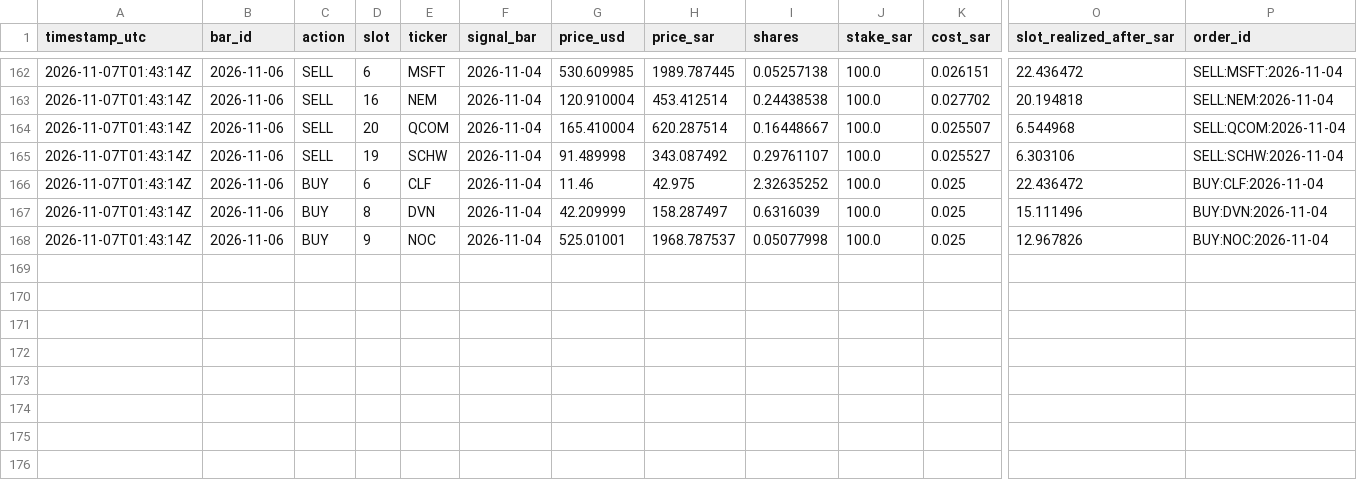
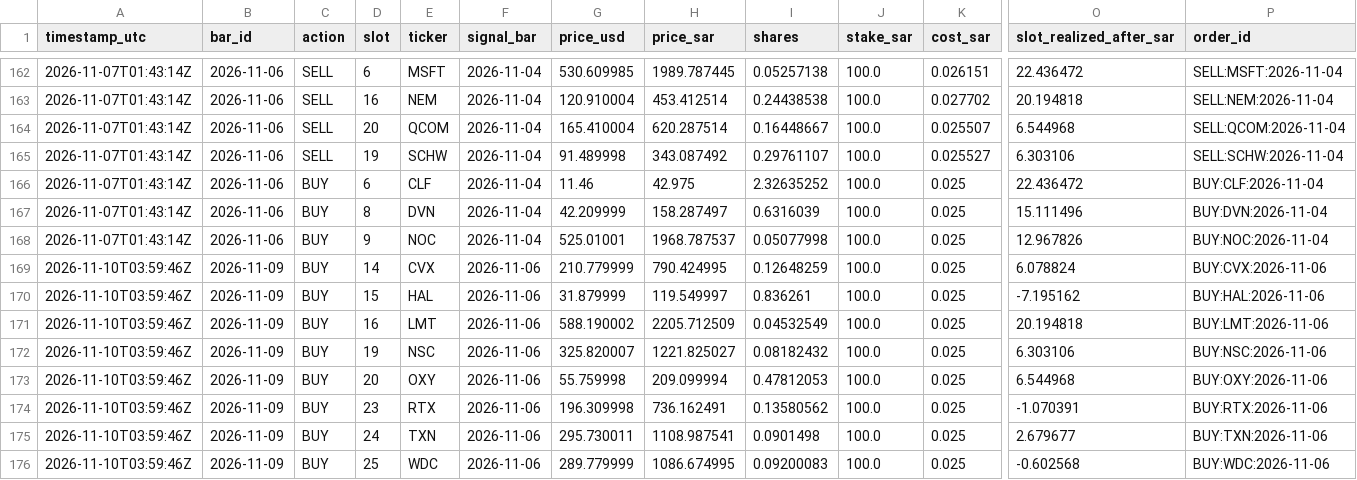
Before and after one commit to dawajund-1/intraday-breadth-research, a CSV file: paper/ledger.csv, drawn as a sheet; only a part is shown, gaps mark what is left out; rows hold the shown columns only; the diff names each change by its address in the sheet, - before the commit and + after, or states it on an @@ line.

```diff
--- a/paper/ledger.csv
+++ b/paper/ledger.csv
+row 169: 2026-11-10T03:59:46Z | 2026-11-09 | BUY | 14 | CVX | 2026-11-06 | 210.779999 | 790.424995 | 0.12648259 | 100.0 | 0.025 | 6.078824 | BUY:CVX:2026-11-06
+row 170: 2026-11-10T03:59:46Z | 2026-11-09 | BUY | 15 | HAL | 2026-11-06 | 31.879999 | 119.549997 | 0.836261 | 100.0 | 0.025 | -7.195162 | BUY:HAL:2026-11-06
+row 171: 2026-11-10T03:59:46Z | 2026-11-09 | BUY | 16 | LMT | 2026-11-06 | 588.190002 | 2205.712509 | 0.04532549 | 100.0 | 0.025 | 20.194818 | BUY:LMT:2026-11-06
+row 172: 2026-11-10T03:59:46Z | 2026-11-09 | BUY | 19 | NSC | 2026-11-06 | 325.820007 | 1221.825027 | 0.08182432 | 100.0 | 0.025 | 6.303106 | BUY:NSC:2026-11-06
+row 173: 2026-11-10T03:59:46Z | 2026-11-09 | BUY | 20 | OXY | 2026-11-06 | 55.759998 | 209.099994 | 0.47812053 | 100.0 | 0.025 | 6.544968 | BUY:OXY:2026-11-06
+row 174: 2026-11-10T03:59:46Z | 2026-11-09 | BUY | 23 | RTX | 2026-11-06 | 196.309998 | 736.162491 | 0.13580562 | 100.0 | 0.025 | -1.070391 | BUY:RTX:2026-11-06
+row 175: 2026-11-10T03:59:46Z | 2026-11-09 | BUY | 24 | TXN | 2026-11-06 | 295.730011 | 1108.987541 | 0.0901498 | 100.0 | 0.025 | 2.679677 | BUY:TXN:2026-11-06
+row 176: 2026-11-10T03:59:46Z | 2026-11-09 | BUY | 25 | WDC | 2026-11-06 | 289.779999 | 1086.674995 | 0.09200083 | 100.0 | 0.025 | -0.602568 | BUY:WDC:2026-11-06
```
Also changed, not shown: paper/skipped.csv, 2 other files.
